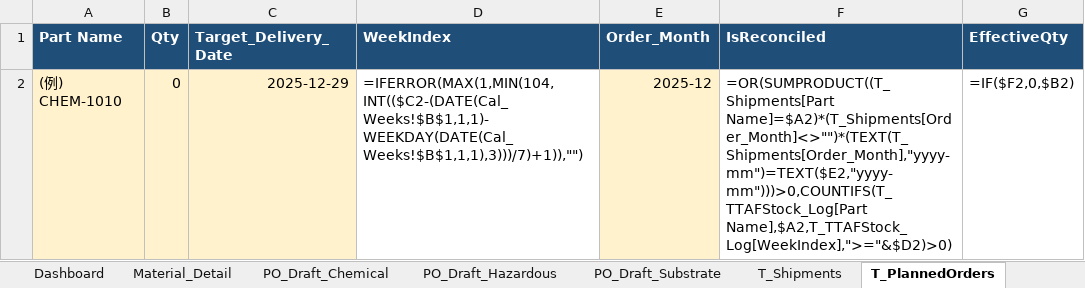
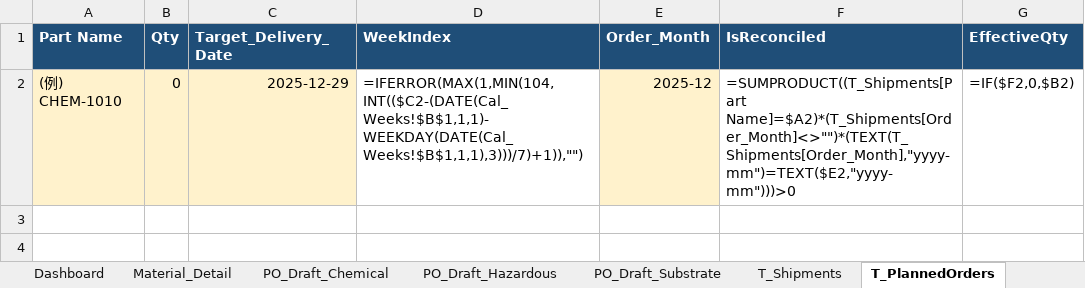
Before and after one commit to 37310b13-collab/new-soh-sheet-project, an Excel workbook: SOH_Master_TTAF.xlsx, sheet T_PlannedOrders, drawn as a sheet; values as stored, in another font and other column widths than the file's, no borders; formulas without a stored value are shown as written; table styles not drawn; the diff names each change by its address in the sheet, - before the commit and + after, or states it on an @@ line.

```diff
--- a/SOH_Master_TTAF.xlsx (sheet T_PlannedOrders)
+++ b/SOH_Master_TTAF.xlsx (sheet T_PlannedOrders)
-F2 (IsReconciled): =OR(SUMPRODUCT((T_Shipments[Part Name]=$A2)*(T_Shipments[Order_Month]<>"")*(TEXT(T_Shipments[Order_Month],"yyyy-mm")=TEXT($E2,"yyyy-mm")))>0,COUNTIFS(T_TTAFStock_Log[Part Name],$A2,T_TTAFStock_Log[WeekIndex],">="&$D2)>0)
+F2 (IsReconciled): =SUMPRODUCT((T_Shipments[Part Name]=$A2)*(T_Shipments[Order_Month]<>"")*(TEXT(T_Shipments[Order_Month],"yyyy-mm")=TEXT($E2,"yyyy-mm")))>0
```
Also changed, not shown: sheet README, 3 other files.
